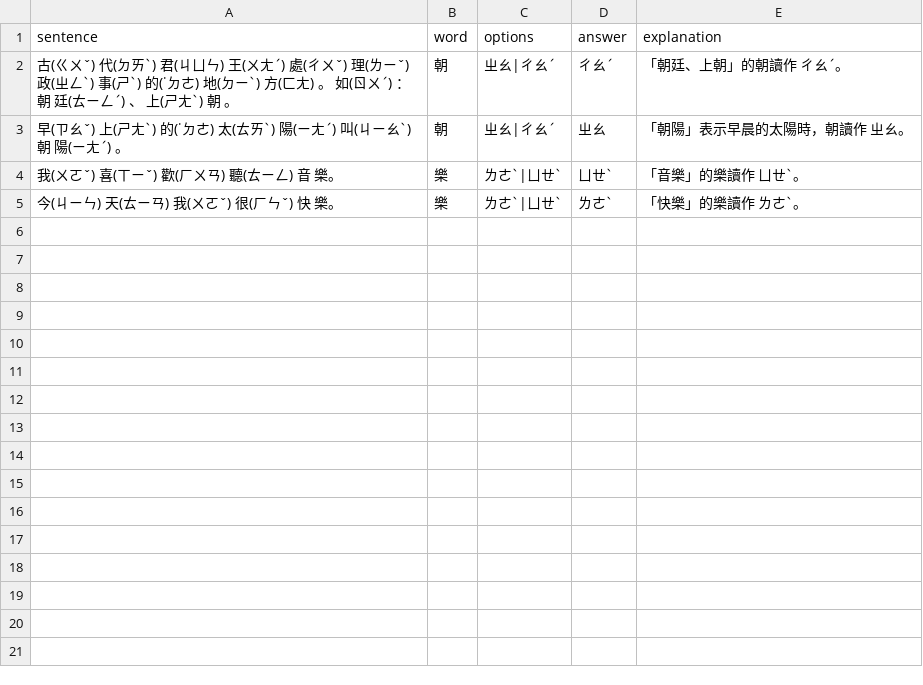
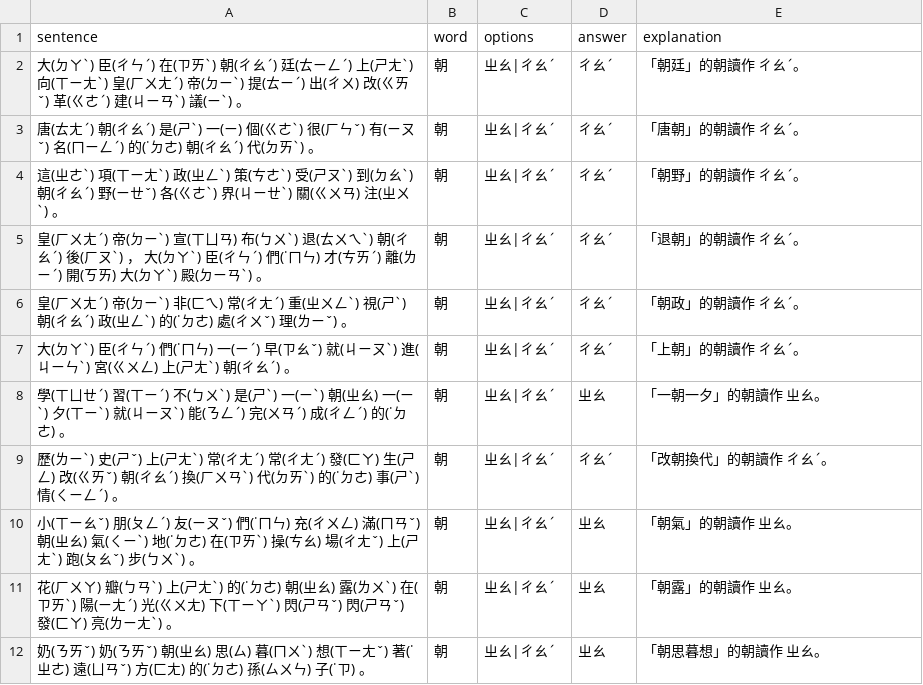
Before and after one commit to patience626-sketch/zhuyin2xia, a CSV file: questions.csv, drawn as a sheet.

Commit message:
Update questions.csv

```diff
--- a/questions.csv
+++ b/questions.csv
@@ -1,5 +1,12 @@
 sentence,word,options,answer,explanation
-"古(ㄍㄨˇ) 代(ㄉㄞˋ) 君(ㄐㄩㄣ) 王(ㄨㄤˊ) 處(ㄔㄨˇ) 理(ㄌㄧˇ) 政(ㄓㄥˋ) 事(ㄕˋ) 的(˙ㄉㄜ) 地(ㄉㄧˋ) 方(ㄈㄤ) 。 如(ㄖㄨˊ) ： 朝 廷(ㄊㄧㄥˊ) 、 上(ㄕㄤˋ) 朝 。",朝,ㄓㄠ|ㄔㄠˊ,ㄔㄠˊ,「朝廷、上朝」的朝讀作 ㄔㄠˊ。
-"早(ㄗㄠˇ) 上(ㄕㄤˋ) 的(˙ㄉㄜ) 太(ㄊㄞˋ) 陽(ㄧㄤˊ) 叫(ㄐㄧㄠˋ) 朝 陽(ㄧㄤˊ) 。",朝,ㄓㄠ|ㄔㄠˊ,ㄓㄠ,「朝陽」表示早晨的太陽時，朝讀作 ㄓㄠ。
-"我(ㄨㄛˇ) 喜(ㄒㄧˇ) 歡(ㄏㄨㄢ) 聽(ㄊㄧㄥ) 音 樂。",樂,ㄌㄜˋ|ㄩㄝˋ,ㄩㄝˋ,「音樂」的樂讀作 ㄩㄝˋ。
-"今(ㄐㄧㄣ) 天(ㄊㄧㄢ) 我(ㄨㄛˇ) 很(ㄏㄣˇ) 快 樂。",樂,ㄌㄜˋ|ㄩㄝˋ,ㄌㄜˋ,「快樂」的樂讀作 ㄌㄜˋ。
+"大(ㄉㄚˋ) 臣(ㄔㄣˊ) 在(ㄗㄞˋ) 朝(ㄔㄠˊ) 廷(ㄊㄧㄥˊ) 上(ㄕㄤˋ) 向(ㄒㄧㄤˋ) 皇(ㄏㄨㄤˊ) 帝(ㄉㄧˋ) 提(ㄊㄧˊ) 出(ㄔㄨ) 改(ㄍㄞˇ) 革(ㄍㄜˊ) 建(ㄐㄧㄢˋ) 議(ㄧˋ) 。",朝,ㄓㄠ|ㄔㄠˊ,ㄔㄠˊ,「朝廷」的朝讀作 ㄔㄠˊ。
+"唐(ㄊㄤˊ) 朝(ㄔㄠˊ) 是(ㄕˋ) 一(ㄧ) 個(ㄍㄜˋ) 很(ㄏㄣˇ) 有(ㄧㄡˇ) 名(ㄇㄧㄥˊ) 的(˙ㄉㄜ) 朝(ㄔㄠˊ) 代(ㄉㄞˋ) 。",朝,ㄓㄠ|ㄔㄠˊ,ㄔㄠˊ,「唐朝」的朝讀作 ㄔㄠˊ。
+"這(ㄓㄜˋ) 項(ㄒㄧㄤˋ) 政(ㄓㄥˋ) 策(ㄘㄜˋ) 受(ㄕㄡˋ) 到(ㄉㄠˋ) 朝(ㄔㄠˊ) 野(ㄧㄝˇ) 各(ㄍㄜˋ) 界(ㄐㄧㄝˋ) 關(ㄍㄨㄢ) 注(ㄓㄨˋ) 。",朝,ㄓㄠ|ㄔㄠˊ,ㄔㄠˊ,「朝野」的朝讀作 ㄔㄠˊ。
+"皇(ㄏㄨㄤˊ) 帝(ㄉㄧˋ) 宣(ㄒㄩㄢ) 布(ㄅㄨˋ) 退(ㄊㄨㄟˋ) 朝(ㄔㄠˊ) 後(ㄏㄡˋ) ， 大(ㄉㄚˋ) 臣(ㄔㄣˊ) 們(˙ㄇㄣ) 才(ㄘㄞˊ) 離(ㄌㄧˊ) 開(ㄎㄞ) 大(ㄉㄚˋ) 殿(ㄉㄧㄢˋ) 。",朝,ㄓㄠ|ㄔㄠˊ,ㄔㄠˊ,「退朝」的朝讀作 ㄔㄠˊ。
+"皇(ㄏㄨㄤˊ) 帝(ㄉㄧˋ) 非(ㄈㄟ) 常(ㄔㄤˊ) 重(ㄓㄨㄥˋ) 視(ㄕˋ) 朝(ㄔㄠˊ) 政(ㄓㄥˋ) 的(˙ㄉㄜ) 處(ㄔㄨˇ) 理(ㄌㄧˇ) 。",朝,ㄓㄠ|ㄔㄠˊ,ㄔㄠˊ,「朝政」的朝讀作 ㄔㄠˊ。
+"大(ㄉㄚˋ) 臣(ㄔㄣˊ) 們(˙ㄇㄣ) 一(ㄧˊ) 早(ㄗㄠˇ) 就(ㄐㄧㄡˋ) 進(ㄐㄧㄣˋ) 宮(ㄍㄨㄥ) 上(ㄕㄤˋ) 朝(ㄔㄠˊ) 。",朝,ㄓㄠ|ㄔㄠˊ,ㄔㄠˊ,「上朝」的朝讀作 ㄔㄠˊ。
+"學(ㄒㄩㄝˊ) 習(ㄒㄧˊ) 不(ㄅㄨˋ) 是(ㄕˋ) 一(ㄧˋ) 朝(ㄓㄠ) 一(ㄧˋ) 夕(ㄒㄧˋ) 就(ㄐㄧㄡˋ) 能(ㄋㄥˊ) 完(ㄨㄢˊ) 成(ㄔㄥˊ) 的(˙ㄉㄜ) 。",朝,ㄓㄠ|ㄔㄠˊ,ㄓㄠ,「一朝一夕」的朝讀作 ㄓㄠ。
+"歷(ㄌㄧˋ) 史(ㄕˇ) 上(ㄕㄤˋ) 常(ㄔㄤˊ) 常(ㄔㄤˊ) 發(ㄈㄚ) 生(ㄕㄥ) 改(ㄍㄞˇ) 朝(ㄔㄠˊ) 換(ㄏㄨㄢˋ) 代(ㄉㄞˋ) 的(˙ㄉㄜ) 事(ㄕˋ) 情(ㄑㄧㄥˊ) 。",朝,ㄓㄠ|ㄔㄠˊ,ㄔㄠˊ,「改朝換代」的朝讀作 ㄔㄠˊ。
+"小(ㄒㄧㄠˇ) 朋(ㄆㄥˊ) 友(ㄧㄡˇ) 們(˙ㄇㄣ) 充(ㄔㄨㄥ) 滿(ㄇㄢˇ) 朝(ㄓㄠ) 氣(ㄑㄧˋ) 地(˙ㄉㄜ) 在(ㄗㄞˋ) 操(ㄘㄠ) 場(ㄔㄤˇ) 上(ㄕㄤˋ) 跑(ㄆㄠˇ) 步(ㄅㄨˋ) 。",朝,ㄓㄠ|ㄔㄠˊ,ㄓㄠ,「朝氣」的朝讀作 ㄓㄠ。
+"花(ㄏㄨㄚ) 瓣(ㄅㄢˋ) 上(ㄕㄤˋ) 的(˙ㄉㄜ) 朝(ㄓㄠ) 露(ㄌㄨˋ) 在(ㄗㄞˋ) 陽(ㄧㄤˊ) 光(ㄍㄨㄤ) 下(ㄒㄧㄚˋ) 閃(ㄕㄢˇ) 閃(ㄕㄢˇ) 發(ㄈㄚ) 亮(ㄌㄧㄤˋ) 。",朝,ㄓㄠ|ㄔㄠˊ,ㄓㄠ,「朝露」的朝讀作 ㄓㄠ。
+"奶(ㄋㄞˇ) 奶(ㄋㄞˇ) 朝(ㄓㄠ) 思(ㄙ) 暮(ㄇㄨˋ) 想(ㄒㄧㄤˇ) 著(˙ㄓㄜ) 遠(ㄩㄢˇ) 方(ㄈㄤ) 的(˙ㄉㄜ) 孫(ㄙㄨㄣ) 子(˙ㄗ) 。",朝,ㄓㄠ|ㄔㄠˊ,ㄓㄠ,「朝思暮想」的朝讀作 ㄓㄠ。
```
